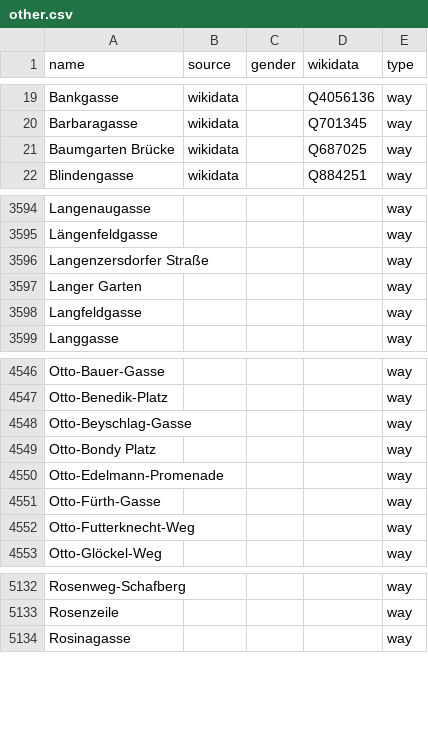
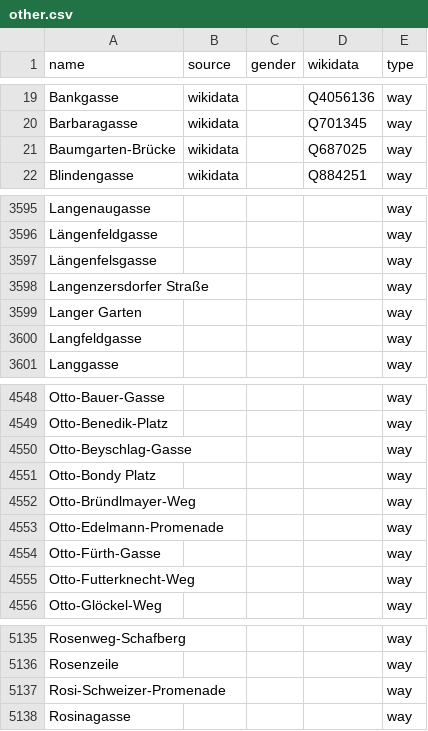
Before and after one commit to EqualStreetNames/equalstreetnames-vienna, a CSV file: data/other.csv, drawn as a sheet; only a part is shown, gaps mark what is left out; the diff covers the shown part only.

```diff
--- a/data/other.csv
+++ b/data/other.csv
@@ -20,3 +20,3 @@ Bankgasse,wikidata,,Q4056136,way
 Barbaragasse,wikidata,,Q701345,way
-"Baumgarten Brücke",wikidata,,Q687025,way
+Baumgarten-Brücke,wikidata,,Q687025,way
 Blindengasse,wikidata,,Q884251,way
@@ -3595,2 +3596,3 @@ Langenaugasse,,,,way
 Längenfeldgasse,,,,way
+Längenfelsgasse,,,,way
 "Langenzersdorfer Straße",,,,way
@@ -4549,2 +4551,3 @@ Otto-Beyschlag-Gasse,,,,way
 "Otto-Bondy Platz",,,,way
+Otto-Bründlmayer-Weg,,,,way
 Otto-Edelmann-Promenade,,,,way
@@ -5133,2 +5136,3 @@ Rosenweg-Schafberg,,,,way
 Rosenzeile,,,,way
+Rosi-Schweizer-Promenade,,,,way
 Rosinagasse,,,,way
```
Also changed, not shown: 3 added rows and 2 removed rows elsewhere in this file, 4 other files.
